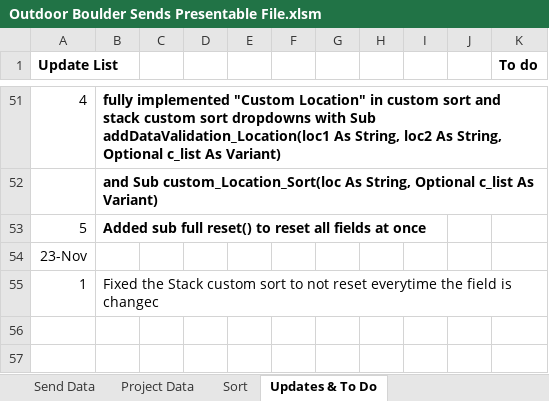
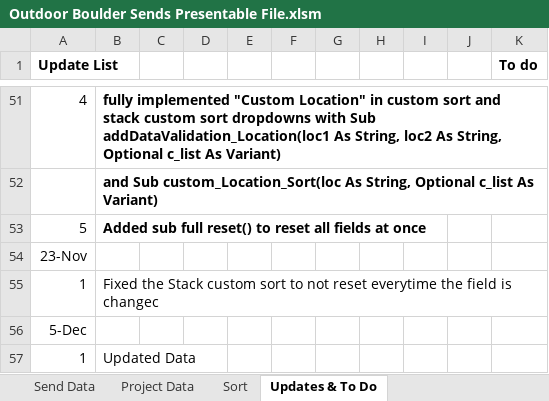
Before and after one commit to joeyn256/Projects, an Excel workbook: Project, Fall 2024; Advanced VBA Showcase/Outdoor Boulder Sends Presentable File.xlsm, sheet Updates & To Do, drawn as a sheet; only a part is shown, gaps mark what is left out; values as stored, in another font and other column widths than the file's, no borders; the diff names each change by its address in the sheet, - before the commit and + after, or states it on an @@ line.

Commit message:
added data to climbing data; added outline for new project

```diff
--- a/Project, Fall 2024; Advanced VBA Showcase/Outdoor Boulder Sends Presentable File.xlsm (sheet Updates & To Do)
+++ b/Project, Fall 2024; Advanced VBA Showcase/Outdoor Boulder Sends Presentable File.xlsm (sheet Updates & To Do)
+row 56: 5-Dec
+row 57: 1 | Updated Data
```
Also changed, not shown: sheet Send Data, sheet Sort, sheet Project Data, 2 other files.
